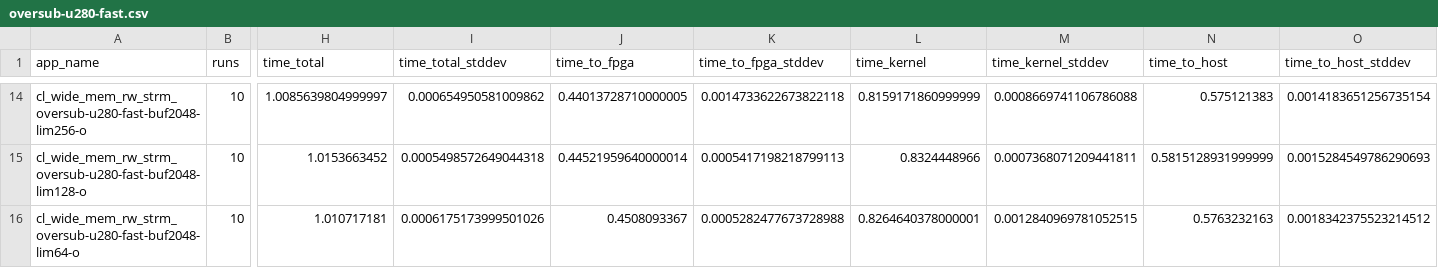
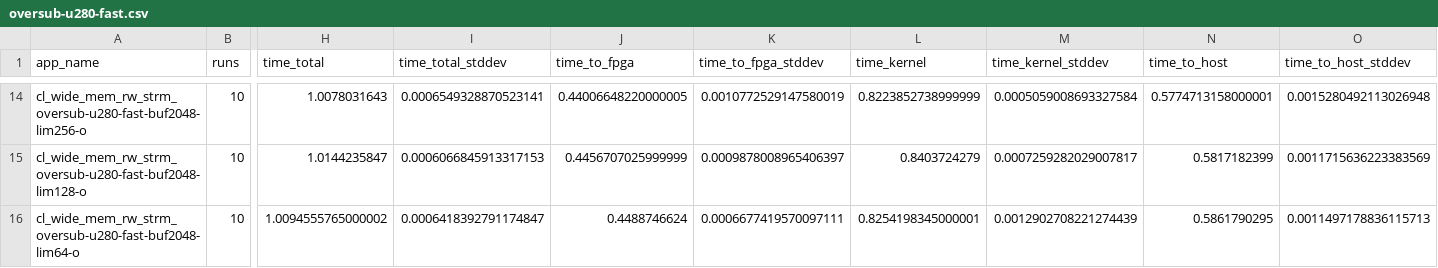
Before and after one commit to TUM-DSE/proteus-eval, a CSV file: data/native/oversub-u280-fast.csv, drawn as a sheet; only a part is shown, gaps mark what is left out; the diff covers the shown part only; the diff names each change by its address in the sheet, - before the commit and + after, or states it on an @@ line.

```diff
--- a/data/native/oversub-u280-fast.csv
+++ b/data/native/oversub-u280-fast.csv
-H14 (time_total): 1.0085639804999997
+H14 (time_total): 1.0078031643
-I14 (time_total_stddev): 0.000654950581009862
+I14 (time_total_stddev): 0.0006549328870523141
-J14 (time_to_fpga): 0.44013728710000005
+J14 (time_to_fpga): 0.44006648220000005
-K14 (time_to_fpga_stddev): 0.0014733622673822118
+K14 (time_to_fpga_stddev): 0.0010772529147580019
-L14 (time_kernel): 0.8159171860999999
+L14 (time_kernel): 0.8223852738999999
-M14 (time_kernel_stddev): 0.0008669741106786088
+M14 (time_kernel_stddev): 0.0005059008693327584
-N14 (time_to_host): 0.575121383
+N14 (time_to_host): 0.5774713158000001
-O14 (time_to_host_stddev): 0.0014183651256735154
+O14 (time_to_host_stddev): 0.0015280492113026948
-H15 (time_total): 1.0153663452
+H15 (time_total): 1.0144235847
-I15 (time_total_stddev): 0.0005498572649044318
+I15 (time_total_stddev): 0.0006066845913317153
-J15 (time_to_fpga): 0.44521959640000014
+J15 (time_to_fpga): 0.4456707025999999
-K15 (time_to_fpga_stddev): 0.0005417198218799113
+K15 (time_to_fpga_stddev): 0.0009878008965406397
-L15 (time_kernel): 0.8324448966
+L15 (time_kernel): 0.8403724279
-M15 (time_kernel_stddev): 0.0007368071209441811
+M15 (time_kernel_stddev): 0.0007259282029007817
-N15 (time_to_host): 0.5815128931999999
+N15 (time_to_host): 0.5817182399
-O15 (time_to_host_stddev): 0.0015284549786290693
+O15 (time_to_host_stddev): 0.0011715636223383569
-H16 (time_total): 1.010717181
+H16 (time_total): 1.0094555765000002
-I16 (time_total_stddev): 0.0006175173999501026
+I16 (time_total_stddev): 0.0006418392791174847
-J16 (time_to_fpga): 0.4508093367
+J16 (time_to_fpga): 0.4488746624
-K16 (time_to_fpga_stddev): 0.0005282477673728988
+K16 (time_to_fpga_stddev): 0.0006677419570097111
-L16 (time_kernel): 0.8264640378000001
+L16 (time_kernel): 0.8254198345000001
-M16 (time_kernel_stddev): 0.0012840969781052515
+M16 (time_kernel_stddev): 0.0012902708221274439
-N16 (time_to_host): 0.5763232163
+N16 (time_to_host): 0.5861790295
-O16 (time_to_host_stddev): 0.0018342375523214512
+O16 (time_to_host_stddev): 0.0011497178836115713
```
Also changed, not shown: 96 edited cells elsewhere in this file, data/native/oversub-u280-ddr-dualchannel-fast.csv, data/native/oversub-u280-ddr-fast.csv, 1 other file.
